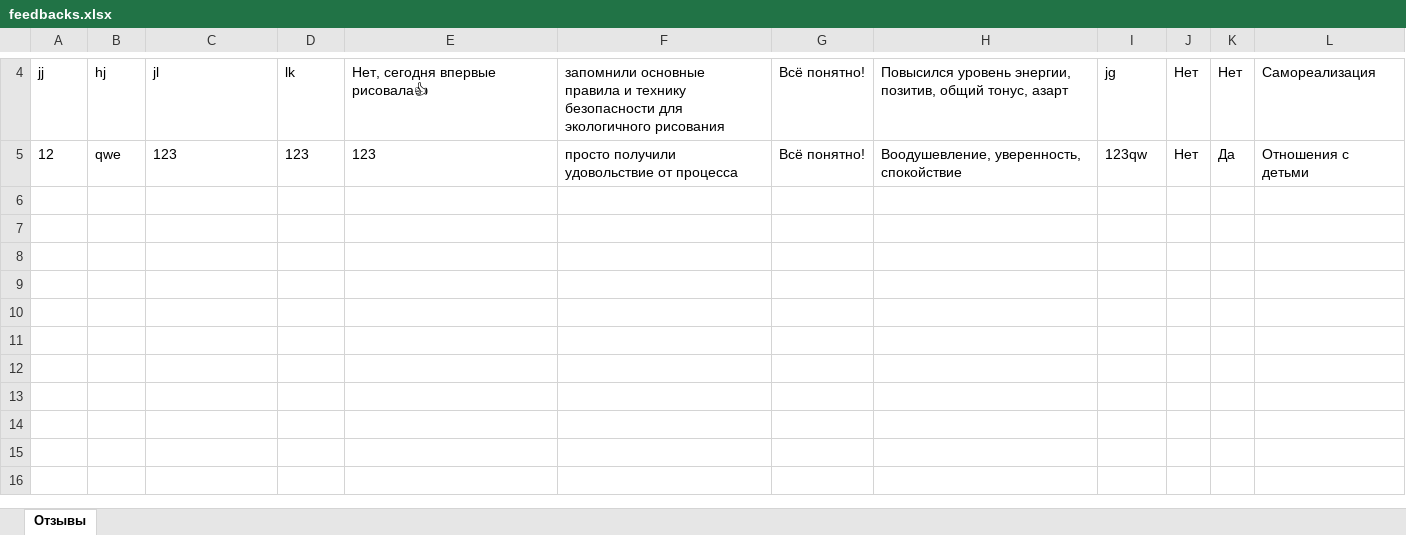
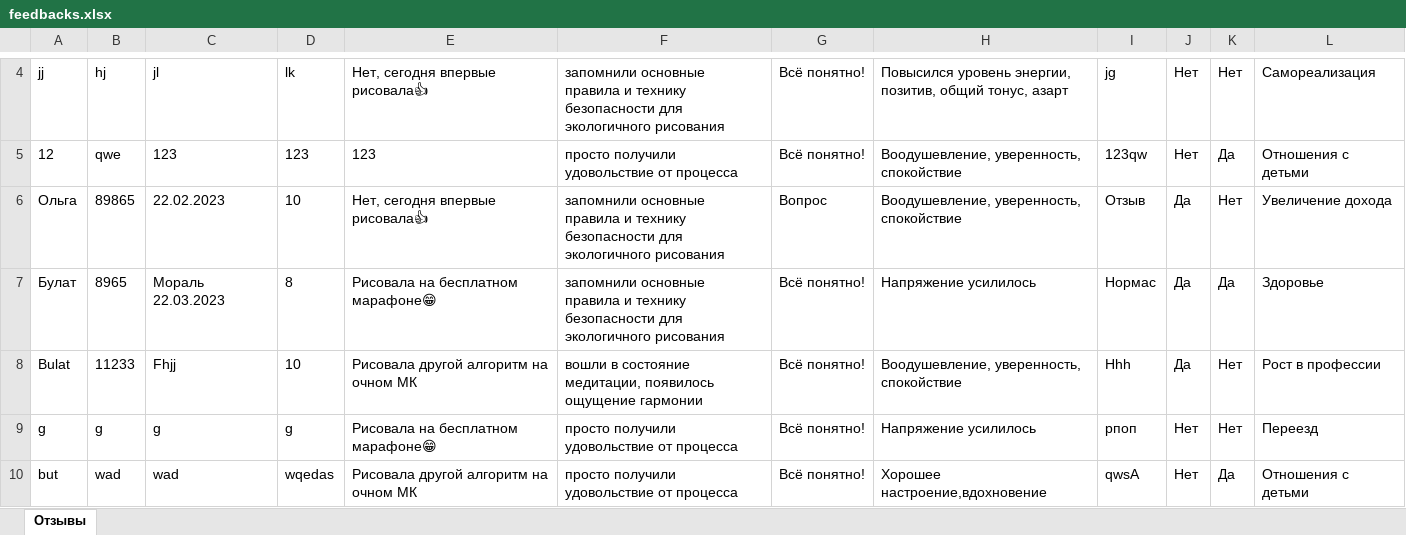
Before and after one commit to shrekomoto/neurobot, an Excel workbook: feedbacks.xlsx, sheet Отзывы, drawn as a sheet; only a part is shown, gaps mark what is left out; values as stored, in another font and other column widths than the file's, no borders; the diff names each change by its address in the sheet, - before the commit and + after, or states it on an @@ line.

```diff
--- a/feedbacks.xlsx (sheet Отзывы)
+++ b/feedbacks.xlsx (sheet Отзывы)
+row 6: Ольга | 89865 | 22.02.2023 | 10 | Нет, сегодня впервые рисовала👍 | запомнили основные правила и технику безопасности для экологичного рисования | Вопрос | Воодушевление, уверенность, спокойствие | Отзыв | Да | Нет | Увеличение дохода
+row 7: Булат | 8965 | Мораль 22.03.2023 | 8 | Рисовала на бесплатном марафоне😁 | запомнили основные правила и технику безопасности для экологичного рисования | Всё понятно! | Напряжение усилилось | Нормас | Да | Да | Здоровье
+row 8: Bulat | 11233 | Fhjj | 10 | Рисовала другой алгоритм на очном МК | вошли в состояние медитации, появилось ощущение гармонии | Всё понятно! | Воодушевление, уверенность, спокойствие | Hhh | Да | Нет | Рост в профессии
+row 9: g | g | g | g | Рисовала на бесплатном марафоне😁 | просто получили удовольствие от процесса | Всё понятно! | Напряжение усилилось | рпоп | Нет | Нет | Переезд
+row 10: but | wad | wad | wqedas | Рисовала другой алгоритм на очном МК | просто получили удовольствие от процесса | Всё понятно! | Хорошее настроение,вдохновение | qwsA | Нет | Да | Отношения с детьми
```
Also changed, not shown: 3 other files.
